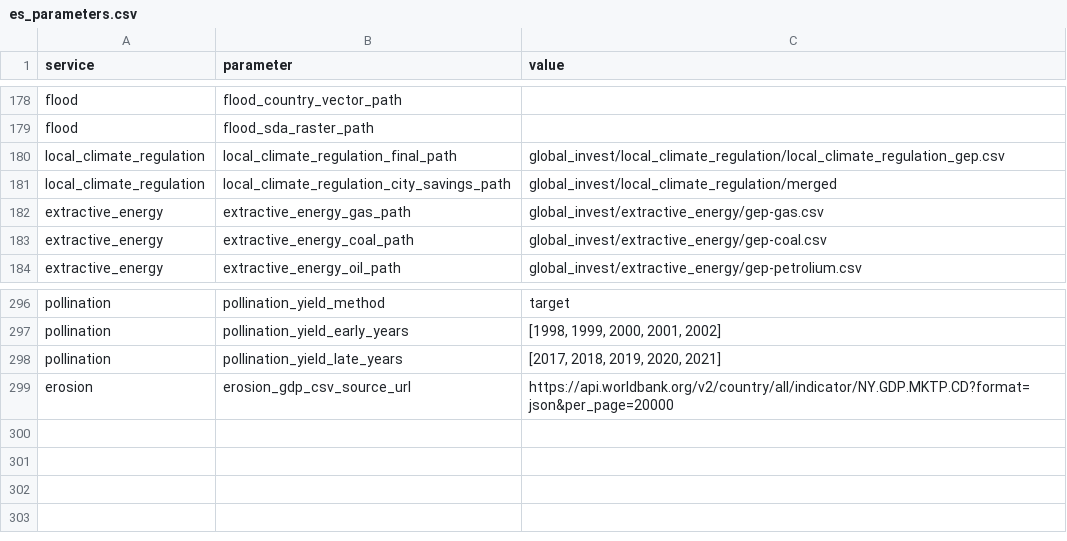
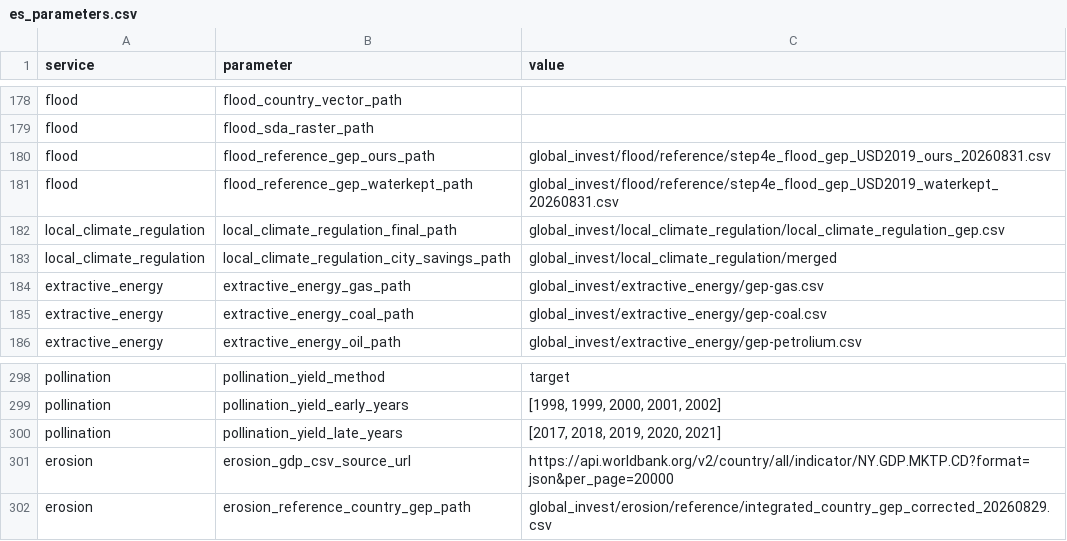
Before and after one commit to NatCapTEEMs/global_invest_dev, a CSV file: global_invest/input_template/es_parameters.csv, drawn as a sheet; only a part is shown, gaps mark what is left out; the diff names each change by its address in the sheet, - before the commit and + after, or states it on an @@ line.

Commit message:
flood has its own GEP number, and it is the author's
Job 17648214 completed on MSI overnight -- 6h50m, the counterfactual chain that had never
finished here. Checked against the number rather than the exit code, as flood has taught twice:
$11,403,596,548 across 250 rows, positive in 163, against his published $11.40bn. The 0.032
percent is his rounding to one decimal. gep = ead_bare - ead_current holds to 1.2e-07 on every
row, and the damage side reproduces at $887,827,659,820 / $194,256,309,530 / $551,051,565,602.

⚠⚠ The water treatment moves the headline more than anything else found in this account. The run
writes four variants and gep_flood_bare is $6.29bn on 4rp, $7.34bn on v1_2016, $11.40bn on
v2_2024_waterremoved -- the delivered one -- and $24.54bn on v2_2024_waterkept. Keeping permanent
water more than doubles the figure and nothing we have found says which the account intends. It
is now the first question in the reply.

Erosion: his corrected run is staged from the shared drive and pinned by a test, so condition 12
stops being a claim. $18,093,983,823 over 193 mapped and 162 positive, against our
$18,240,930,373, 192 and 161. The test asserts the global ratio, the two countries the border
rule explains (Vatican unmapped for us, Sweden's single severe cell), and that most countries
agree far better than the headline.

nc and ncplus are populated for 37 countries only. They are a separate diagnostic and the GEP
identity does not touch them, so this is recorded rather than chased.

```diff
--- a/global_invest/input_template/es_parameters.csv
+++ b/global_invest/input_template/es_parameters.csv
+row 180: flood | flood_reference_gep_ours_path | global_invest/flood/reference/step4e_flood_gep_USD2019_ours_20260831.csv
+row 181: flood | flood_reference_gep_waterkept_path | global_invest/flood/reference/step4e_flood_gep_USD2019_waterkept_20260831.csv
+row 302: erosion | erosion_reference_country_gep_path | global_invest/erosion/reference/integrated_country_gep_corrected_20260829.csv
```
Also changed, not shown: 2 other files.
